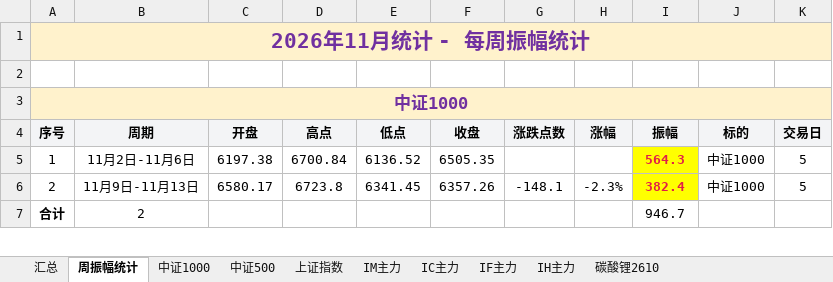
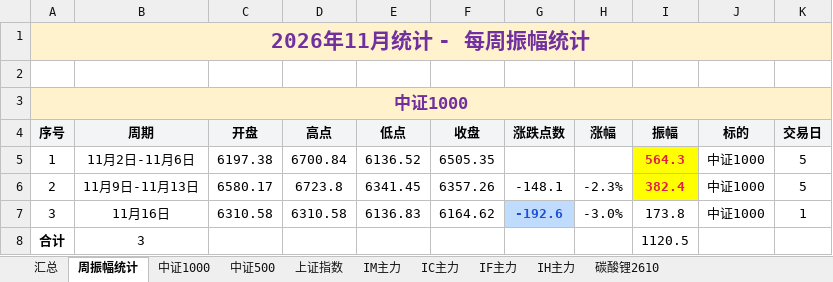
Before and after one commit to iputao-design/futures-amplitude-web, an Excel workbook: 每日振幅统计.xlsx, sheet 周振幅统计, drawn as a sheet; only a part is shown; values as stored, in another font and other column widths than the file's, no borders; addresses are those after the commit; the diff covers the shown part only; the diff names each change by its address in the sheet, - before the commit and + after, or states it on an @@ line.

```diff
--- a/每日振幅统计.xlsx (sheet 周振幅统计)
+++ b/每日振幅统计.xlsx (sheet 周振幅统计)
+row 7: 3 | 11月16日 | 6310.58 | 6310.58 | 6136.83 | 6164.62 | -192.6 | -3.0% | 173.8 | 中证1000 | 1
-B8: 2
+B8: 3
-I8: 946.7
+I8: 1120.5
```
Also changed, not shown: 4 added rows and 13 edited cells elsewhere in this sheet, sheet 汇总, sheet IH主力, sheet IF主力, sheet 中证500, sheet 中证1000, sheet 上证指数, formulas that keep their value, 每日振幅统计_2026.xlsx, 5 other files.
